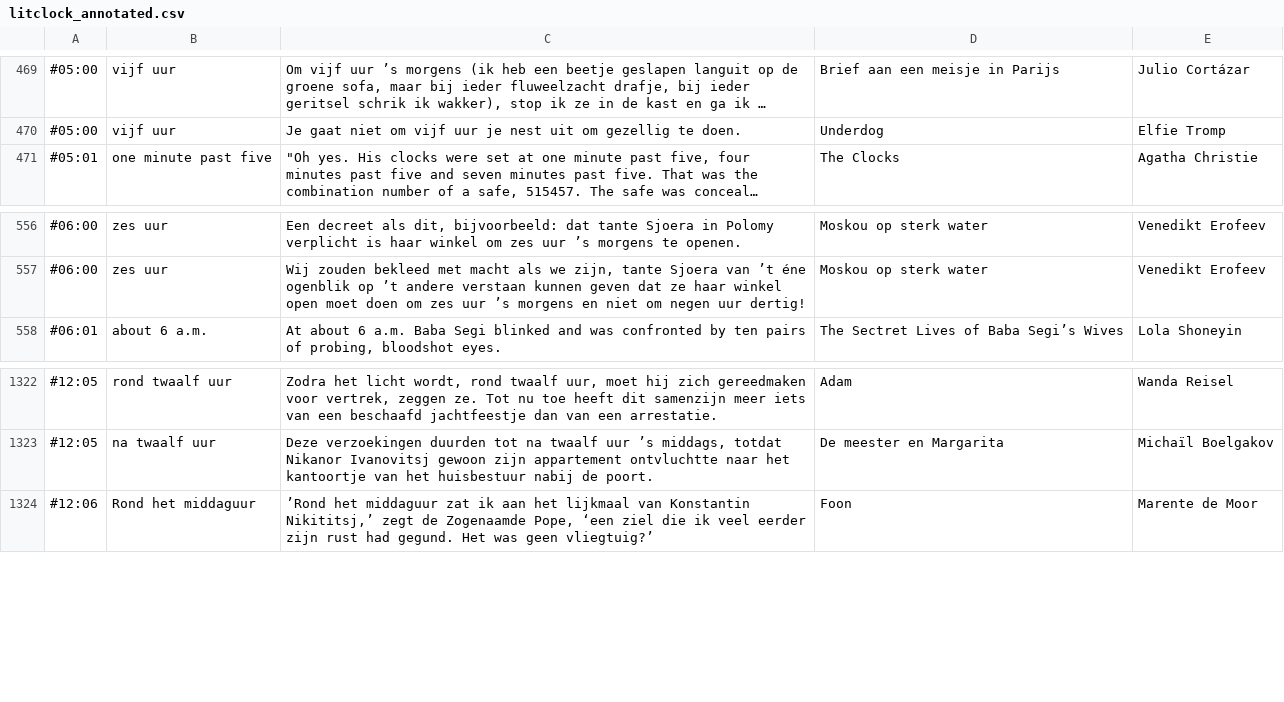
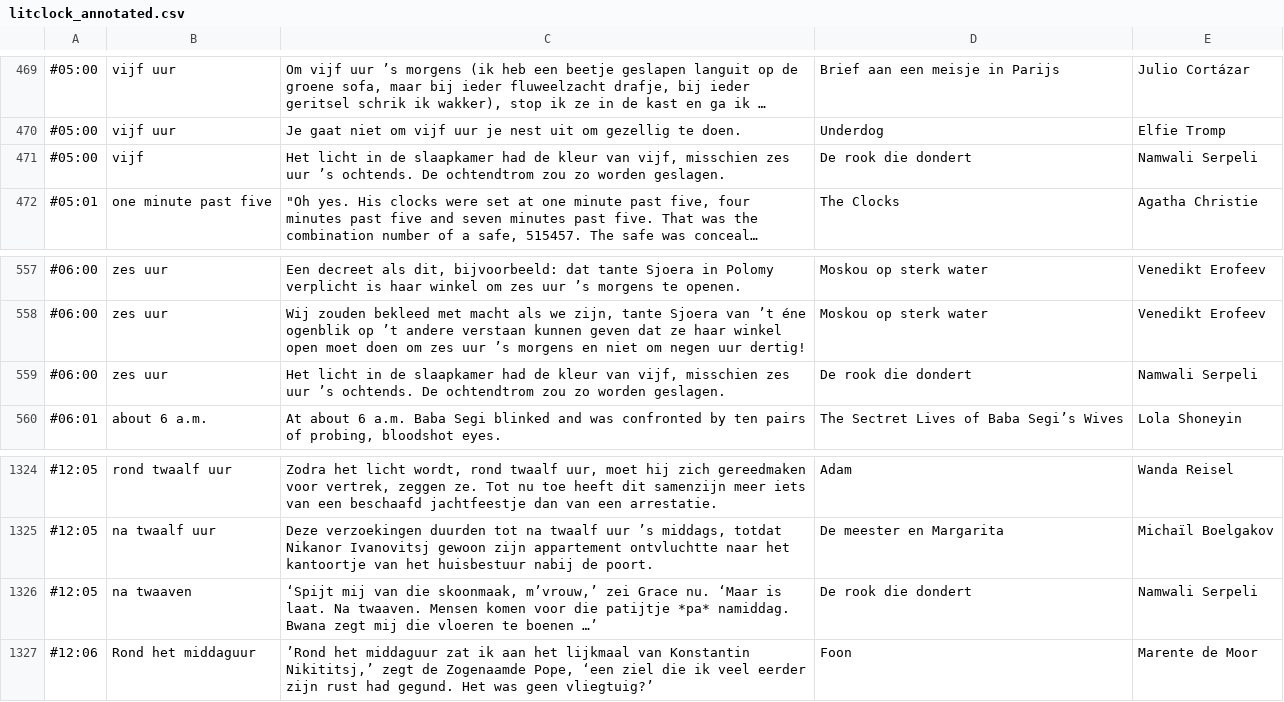
Before and after one commit to vasilisvg/literary-clock, a CSV file: litclock_annotated.csv, drawn as a sheet; only a part is shown, gaps mark what is left out; long unchanged cells end in …; the diff names each change by its address in the sheet, - before the commit and + after, or states it on an @@ line.

```diff
--- a/litclock_annotated.csv
+++ b/litclock_annotated.csv
+row 471: #05:00 | vijf | Het licht in de slaapkamer had de kleur van vijf, misschien zes uur ’s ochtends. De ochtendtrom zou zo worden geslagen. | De rook die dondert | Namwali Serpeli
+row 559: #06:00 | zes uur | Het licht in de slaapkamer had de kleur van vijf, misschien zes uur ’s ochtends. De ochtendtrom zou zo worden geslagen. | De rook die dondert | Namwali Serpeli
+row 1326: #12:05 | na twaaven | ‘Spijt mij van die skoonmaak, m’vrouw,’ zei Grace nu. ‘Maar is laat. Na twaaven. Mensen komen voor die patijtje *pa* namiddag. Bwana zegt mij die vloeren te boenen …’ | De rook die dondert | Namwali Serpeli
```
Also changed, not shown: 57 other files.
